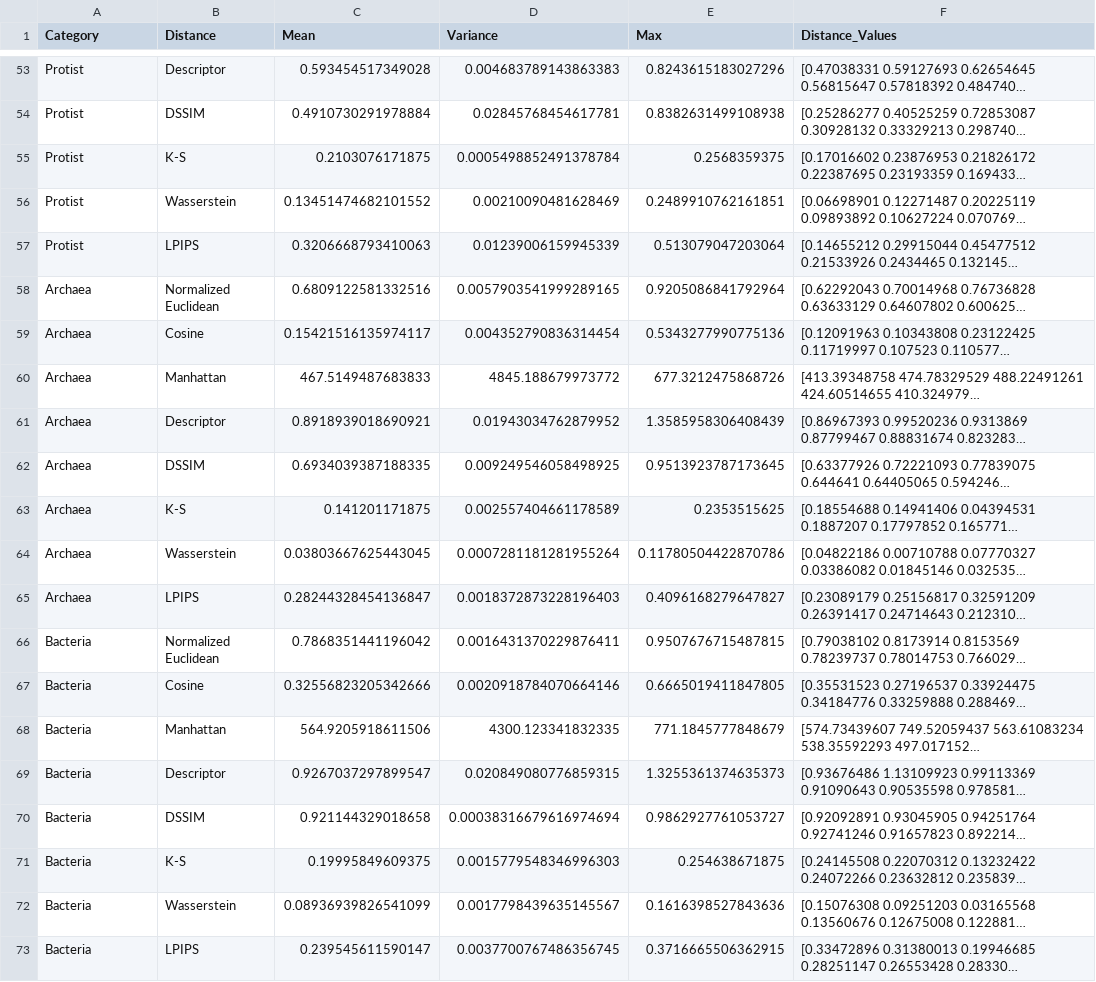
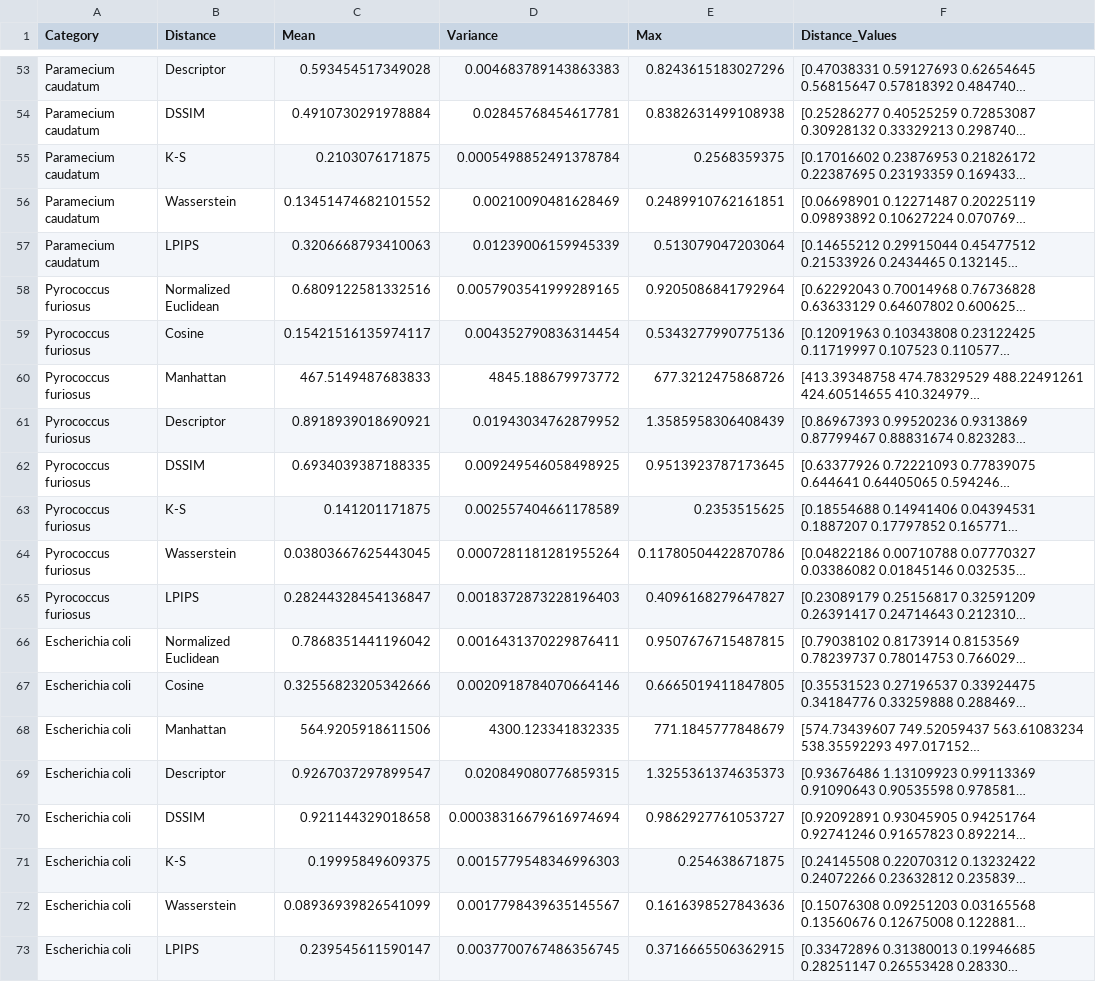
Before and after one commit to Niousha12/Intragenomic_analysis, a CSV file: outputs/intergenome_analysis.csv, drawn as a sheet; only a part is shown, gaps mark what is left out; long unchanged cells end in …; the diff covers the shown part only; the diff names each change by its address in the sheet, - before the commit and + after, or states it on an @@ line.

```diff
--- a/outputs/intergenome_analysis.csv
+++ b/outputs/intergenome_analysis.csv
-A53:A57 (Category): Protist
+A53:A57 (Category): Paramecium caudatum
-A58:A65 (Category): Archaea
+A58:A65 (Category): Pyrococcus furiosus
-A66:A73 (Category): Bacteria
+A66:A73 (Category): Escherichia coli
```
Also changed, not shown: 27 edited cells elsewhere in this file, 8 other files.
